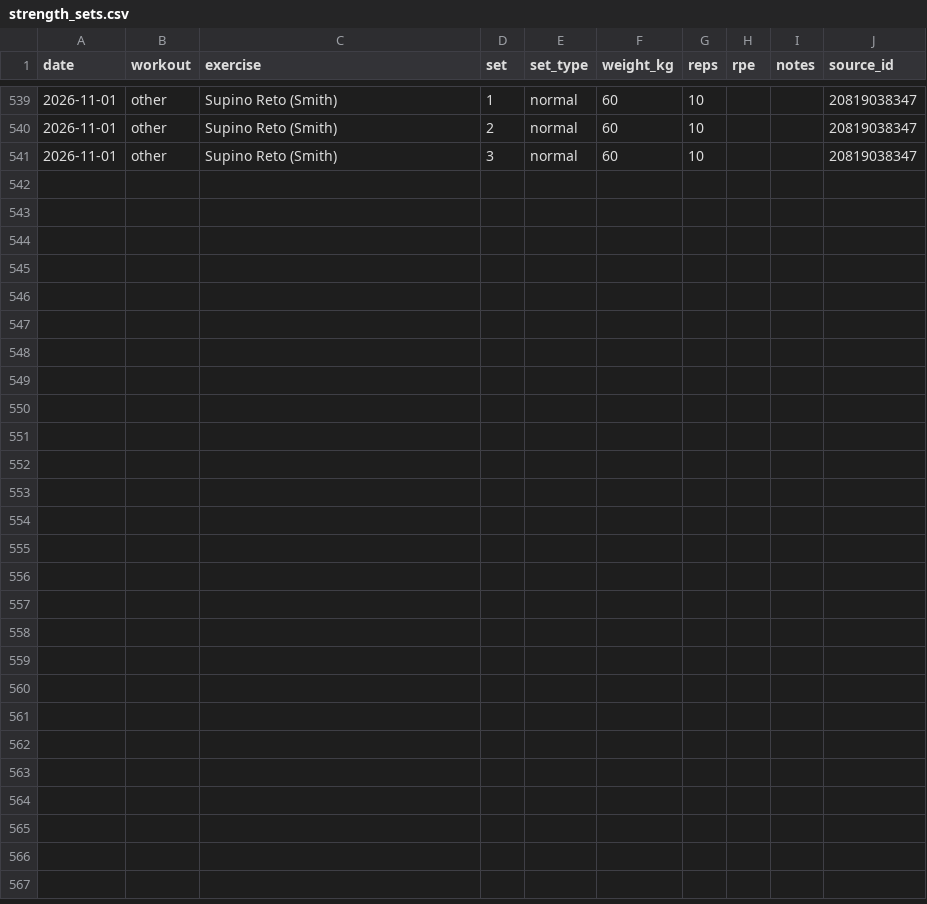
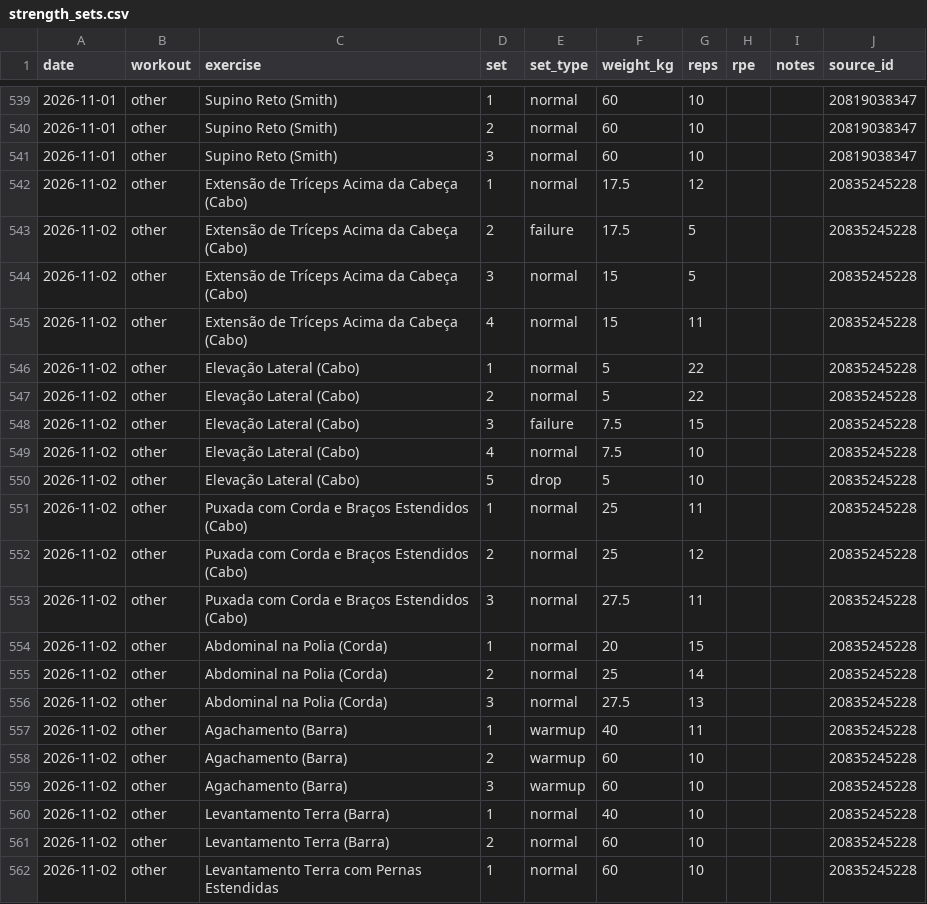
Before and after one commit to jivagomenezes/fitness-log, a CSV file: data/strength_sets.csv, drawn as a sheet; only a part is shown, gaps mark what is left out.

```diff
--- a/data/strength_sets.csv
+++ b/data/strength_sets.csv
@@ -541 +541,22 @@ date,workout,exercise,set,set_type,weight_kg,reps,rpe,notes,source_id
 2026-11-01,other,Supino Reto (Smith),3,normal,60,10,,,20819038347
+2026-11-02,other,Extensão de Tríceps Acima da Cabeça (Cabo),1,normal,17.5,12,,,20835245228
+2026-11-02,other,Extensão de Tríceps Acima da Cabeça (Cabo),2,failure,17.5,5,,,20835245228
+2026-11-02,other,Extensão de Tríceps Acima da Cabeça (Cabo),3,normal,15,5,,,20835245228
+2026-11-02,other,Extensão de Tríceps Acima da Cabeça (Cabo),4,normal,15,11,,,20835245228
+2026-11-02,other,Elevação Lateral (Cabo),1,normal,5,22,,,20835245228
+2026-11-02,other,Elevação Lateral (Cabo),2,normal,5,22,,,20835245228
+2026-11-02,other,Elevação Lateral (Cabo),3,failure,7.5,15,,,20835245228
+2026-11-02,other,Elevação Lateral (Cabo),4,normal,7.5,10,,,20835245228
+2026-11-02,other,Elevação Lateral (Cabo),5,drop,5,10,,,20835245228
+2026-11-02,other,Puxada com Corda e Braços Estendidos (Cabo),1,normal,25,11,,,20835245228
+2026-11-02,other,Puxada com Corda e Braços Estendidos (Cabo),2,normal,25,12,,,20835245228
+2026-11-02,other,Puxada com Corda e Braços Estendidos (Cabo),3,normal,27.5,11,,,20835245228
+2026-11-02,other,Abdominal na Polia (Corda),1,normal,20,15,,,20835245228
+2026-11-02,other,Abdominal na Polia (Corda),2,normal,25,14,,,20835245228
+2026-11-02,other,Abdominal na Polia (Corda),3,normal,27.5,13,,,20835245228
+2026-11-02,other,Agachamento (Barra),1,warmup,40,11,,,20835245228
+2026-11-02,other,Agachamento (Barra),2,warmup,60,10,,,20835245228
+2026-11-02,other,Agachamento (Barra),3,warmup,60,10,,,20835245228
+2026-11-02,other,Levantamento Terra (Barra),1,normal,40,10,,,20835245228
+2026-11-02,other,Levantamento Terra (Barra),2,normal,60,10,,,20835245228
+2026-11-02,other,Levantamento Terra com Pernas Estendidas,1,normal,60,10,,,20835245228
```
Also changed, not shown: data/daily_health.csv, data/exercises.csv, 3 other files.
